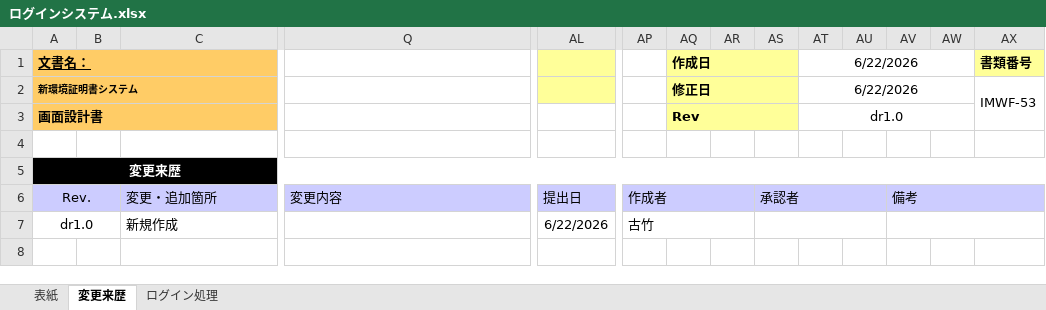
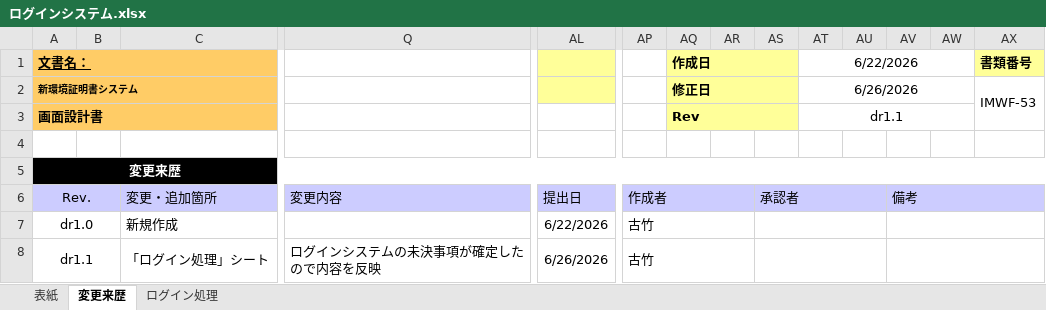
Before and after one commit to kitabayashi46/hrs_certificate, an Excel workbook: 20_設計書/ログインシステム.xlsx, sheet 変更来歴, drawn as a sheet; only a part is shown, gaps mark what is left out; values as stored, in another font and other column widths than the file's, no borders; rows hold the shown columns only; the diff names each change by its address in the sheet, - before the commit and + after, or states it on an @@ line.

```diff
--- a/20_設計書/ログインシステム.xlsx (sheet 変更来歴)
+++ b/20_設計書/ログインシステム.xlsx (sheet 変更来歴)
-AT2 (6/22/2026): 6/22/2026
+AT2 (6/22/2026): 6/26/2026
-AT3 (6/22/2026): dr1.0
+AT3 (6/22/2026): dr1.1
+row 8: dr1.1 |  | 「ログイン処理」シート | ログインシステムの未決事項が確定したので内容を反映 | 6/26/2026 | 古竹
```
Also changed, not shown: sheet ログイン処理, sheet 表紙, charts or pictures.
